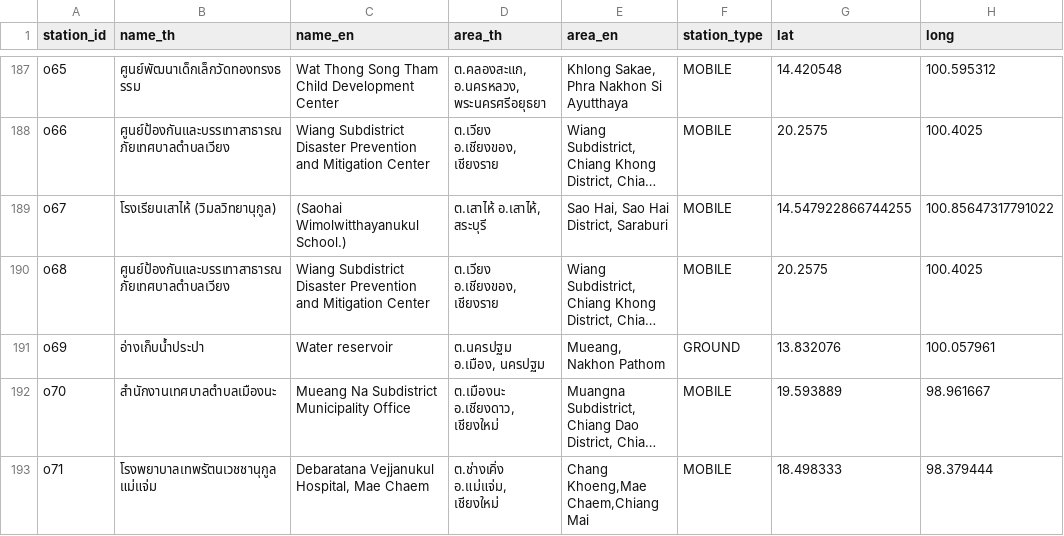
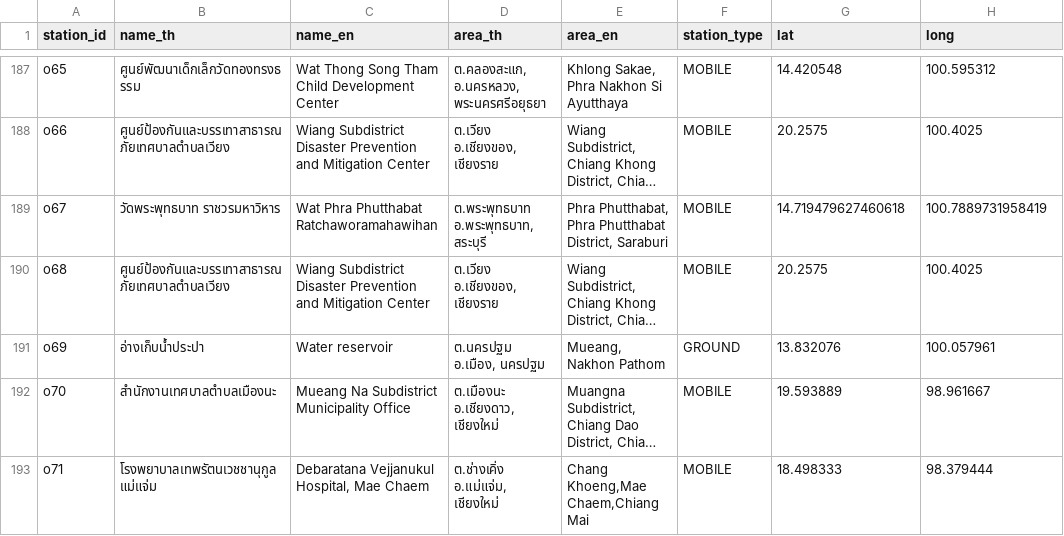
Before and after one commit to reeveng/historical-thai-air-quality-aggregation, a CSV file: data/stations.csv, drawn as a sheet; only a part is shown, gaps mark what is left out; long unchanged cells end in …; the diff names each change by its address in the sheet, - before the commit and + after, or states it on an @@ line.

Commit message:
📊 Update air quality data - 2026-11-16 17:55 UTC

```diff
--- a/data/stations.csv
+++ b/data/stations.csv
-B189 (name_th): โรงเรียนเสาไห้ (วิมลวิทยานุกูล)
+B189 (name_th): วัดพระพุทธบาท ราชวรมหาวิหาร
-C189 (name_en): (Saohai Wimolwitthayanukul School.)
+C189 (name_en): Wat Phra Phutthabat Ratchaworamahawihan
-D189 (area_th): ต.เสาไห้ อ.เสาไห้, สระบุรี
+D189 (area_th): ต.พระพุทธบาท อ.พระพุทธบาท, สระบุรี
-E189 (area_en): Sao Hai, Sao Hai District, Saraburi
+E189 (area_en): Phra Phutthabat, Phra Phutthabat District, Saraburi
-G189 (lat): 14.547922866744255
+G189 (lat): 14.719479627460618
-H189 (long): 100.85647317791022
+H189 (long): 100.7889731958419
```
Also changed, not shown: 1 other file.
